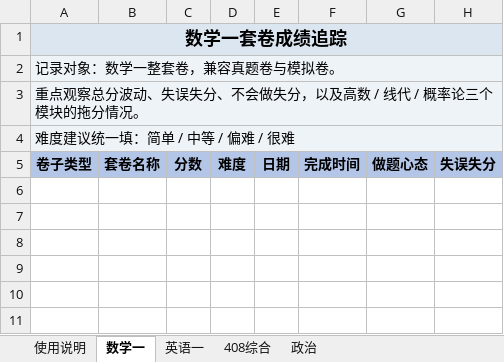
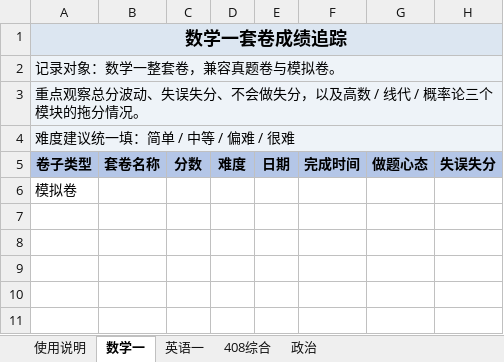
Before and after one commit to TsukiKumiho/obsidian_notes, an Excel workbook: 套卷成绩分析.xlsx, sheet 数学一, drawn as a sheet; only a part is shown; values as stored, in another font and other column widths than the file's, no borders; conditional formats not drawn; the diff names each change by its address in the sheet, - before the commit and + after, or states it on an @@ line.

```diff
--- a/套卷成绩分析.xlsx (sheet 数学一)
+++ b/套卷成绩分析.xlsx (sheet 数学一)
-A6: (empty)
+A6: 模拟卷
```
Also changed, not shown: sheet 408综合, 5 other files.
